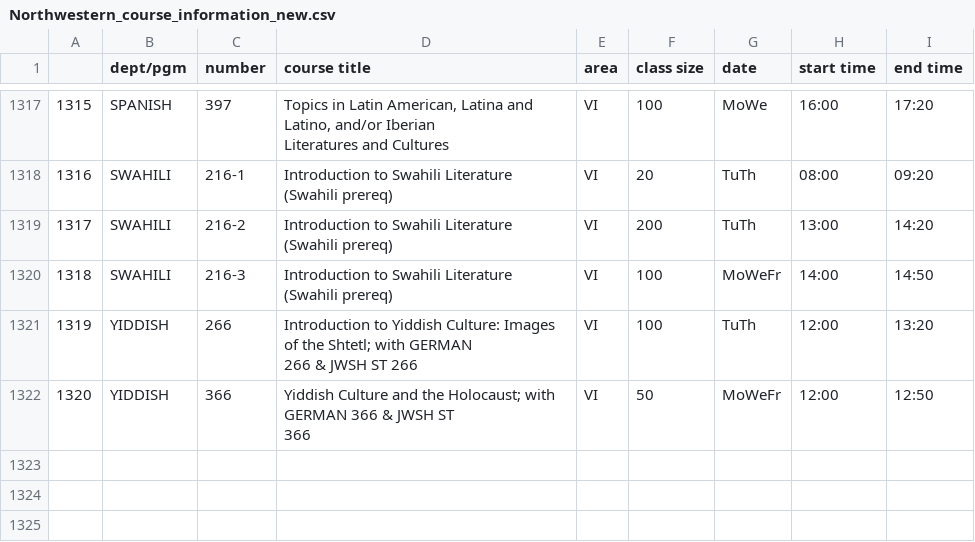
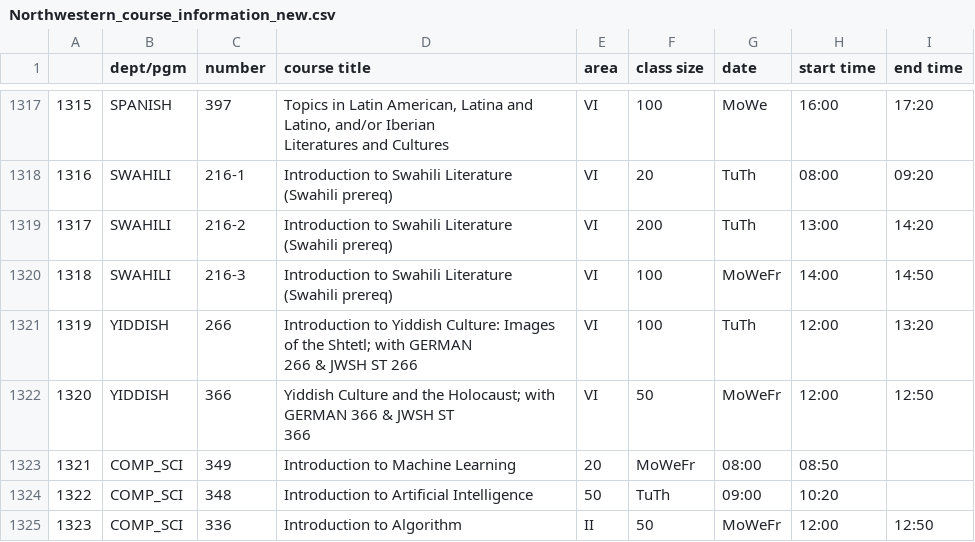
Before and after one commit to Timxuv587/rpc-2-week-4, a CSV file: Northwestern_course_information_new.csv, drawn as a sheet; only a part is shown, gaps mark what is left out.

Commit message:
update data

```diff
--- a/Northwestern_course_information_new.csv
+++ b/Northwestern_course_information_new.csv
@@ -1359 +1359,4 @@ Literatures and Cultures",VI,100,MoWe,16:00,17:20
 366",VI,50,MoWeFr,12:00,12:50
+1321,COMP_SCI,349,Introduction to Machine Learning,20,MoWeFr,08:00,08:50
+1322,COMP_SCI,348,Introduction to Artificial Intelligence,50,TuTh,09:00,10:20
+1323,COMP_SCI,336,Introduction to Algorithm,II,50,MoWeFr,12:00,12:50
```
Also changed, not shown: 1 other file.
